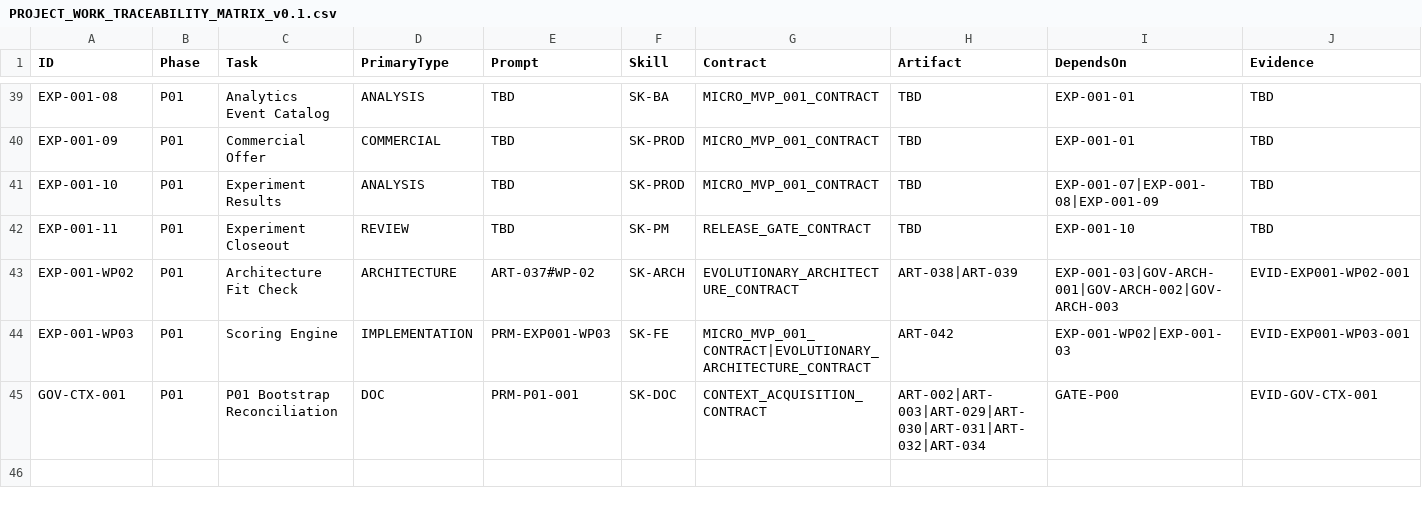
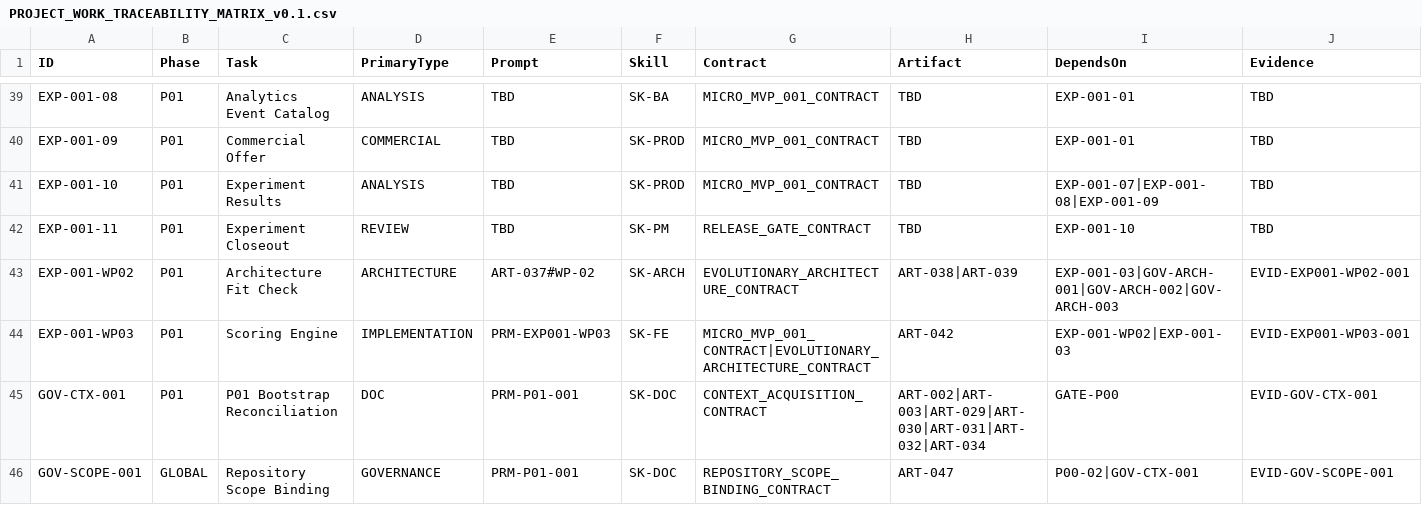
Before and after one commit to RobertoGarciaITS/midete-ia, a CSV file: artifacts/registry/PROJECT_WORK_TRACEABILITY_MATRIX_v0.1.csv, drawn as a sheet; only a part is shown, gaps mark what is left out; rows hold the shown columns only; the diff names each change by its address in the sheet, - before the commit and + after, or states it on an @@ line.

Commit message:
governance: add repository scope binding traceability

```diff
--- a/artifacts/registry/PROJECT_WORK_TRACEABILITY_MATRIX_v0.1.csv
+++ b/artifacts/registry/PROJECT_WORK_TRACEABILITY_MATRIX_v0.1.csv
+row 46: GOV-SCOPE-001 | GLOBAL | Repository Scope Binding | GOVERNANCE | PRM-P01-001 | SK-DOC | REPOSITORY_SCOPE_BINDING_CONTRACT | ART-047 | P00-02|GOV-CTX-001 | EVID-GOV-SCOPE-001
```
